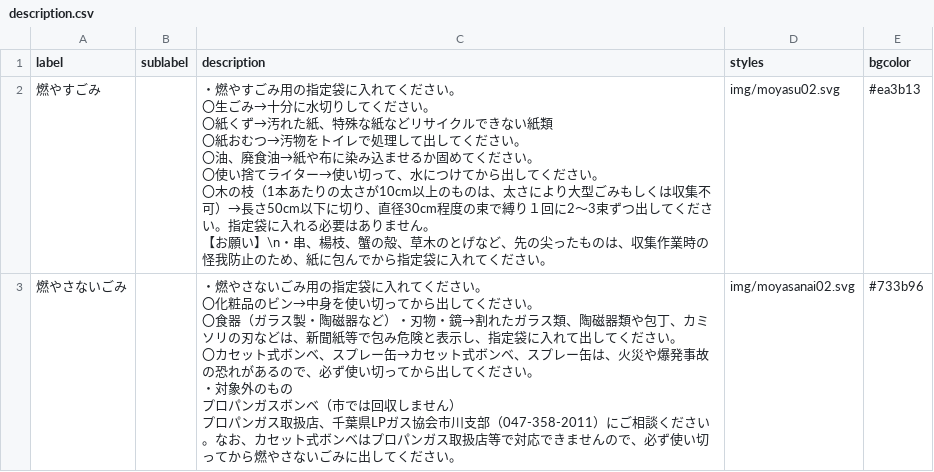
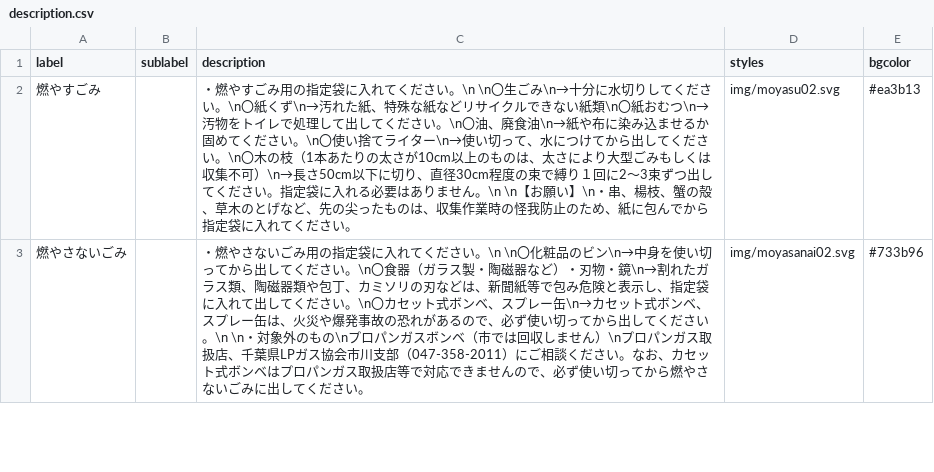
Before and after one commit to codeforichikawa/5374, a CSV file: data/description.csv, drawn as a sheet; only a part is shown; the diff covers the shown part only.

```diff
--- a/data/description.csv
+++ b/data/description.csv
@@ -1,18 +1,3 @@
 label,sublabel,description,styles,bgcolor
-燃やすごみ,,"・燃やすごみ用の指定袋に入れてください。
-
-〇生ごみ→十分に水切りしてください。
-〇紙くず→汚れた紙、特殊な紙などリサイクルできない紙類
-〇紙おむつ→汚物をトイレで処理して出してください。
-〇油、廃食油→紙や布に染み込ませるか固めてください。
-〇使い捨てライター→使い切って、水につけてから出してください。
-〇木の枝（1本あたりの太さが10cm以上のものは、太さにより大型ごみもしくは収集不可）→長さ50cm以下に切り、直径30cm程度の束で縛り１回に2～3束ずつ出してください。指定袋に入れる必要はありません。
-【お願い】\n・串、楊枝、蟹の殻、草木のとげなど、先の尖ったものは、収集作業時の怪我防止のため、紙に包んでから指定袋に入れてください。",img/moyasu02.svg,#ea3b13
-燃やさないごみ,,"・燃やさないごみ用の指定袋に入れてください。
-〇化粧品のビン→中身を使い切ってから出してください。
-〇食器（ガラス製・陶磁器など）・刃物・鏡→割れたガラス類、陶磁器類や包丁、カミソリの刃などは、新聞紙等で包み危険と表示し、指定袋に入れて出してください。
-〇カセット式ボンベ、スプレー缶→カセット式ボンベ、スプレー缶は、火災や爆発事故の恐れがあるので、必ず使い切ってから出してください。
-
-・対象外のもの
-プロパンガスボンベ（市では回収しません）
-プロパンガス取扱店、千葉県LPガス協会市川支部（047-358-2011）にご相談ください。なお、カセット式ボンベはプロパンガス取扱店等で対応できませんので、必ず使い切ってから燃やさないごみに出してください。",img/moyasanai02.svg,#733b96
+燃やすごみ,,"・燃やすごみ用の指定袋に入れてください。\n \n〇生ごみ\n→十分に水切りしてください。\n〇紙くず\n→汚れた紙、特殊な紙などリサイクルできない紙類\n〇紙おむつ\n→汚物をトイレで処理して出してください。\n〇油、廃食油\n→紙や布に染み込ませるか固めてください。\n〇使い捨てライター\n→使い切って、水につけてから出してください。\n〇木の枝（1本あたりの太さが10cm以上のものは、太さにより大型ごみもしくは収集不可）\n→長さ50cm以下に切り、直径30cm程度の束で縛り１回に2～3束ずつ出してください。指定袋に入れる必要はありません。\n \n【お願い】\n・串、楊枝、蟹の殻、草木のとげなど、先の尖ったものは、収集作業時の怪我防止のため、紙に包んでから指定袋に入れてください。",img/moyasu02.svg,#ea3b13
+燃やさないごみ,,"・燃やさないごみ用の指定袋に入れてください。\n \n〇化粧品のビン\n→中身を使い切ってから出してください。\n〇食器（ガラス製・陶磁器など）・刃物・鏡\n→割れたガラス類、陶磁器類や包丁、カミソリの刃などは、新聞紙等で包み危険と表示し、指定袋に入れて出してください。\n〇カセット式ボンベ、スプレー缶\n→カセット式ボンベ、スプレー缶は、火災や爆発事故の恐れがあるので、必ず使い切ってから出してください。\n \n・対象外のもの\nプロパンガスボンベ（市では回収しません）\nプロパンガス取扱店、千葉県LPガス協会市川支部（047-358-2011）にご相談ください。なお、カセット式ボンベはプロパンガス取扱店等で対応できませんので、必ず使い切ってから燃やさないごみに出してください。",img/moyasanai02.svg,#733b96
```
Also changed, not shown: 11 edited cells elsewhere in this file, data/area_days.csv.
